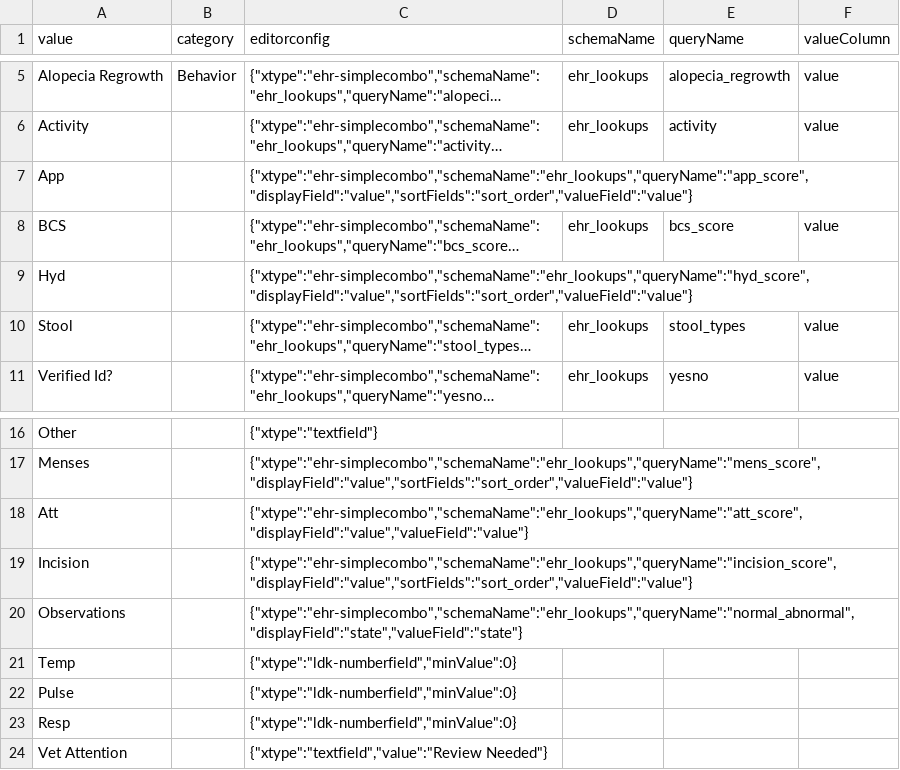
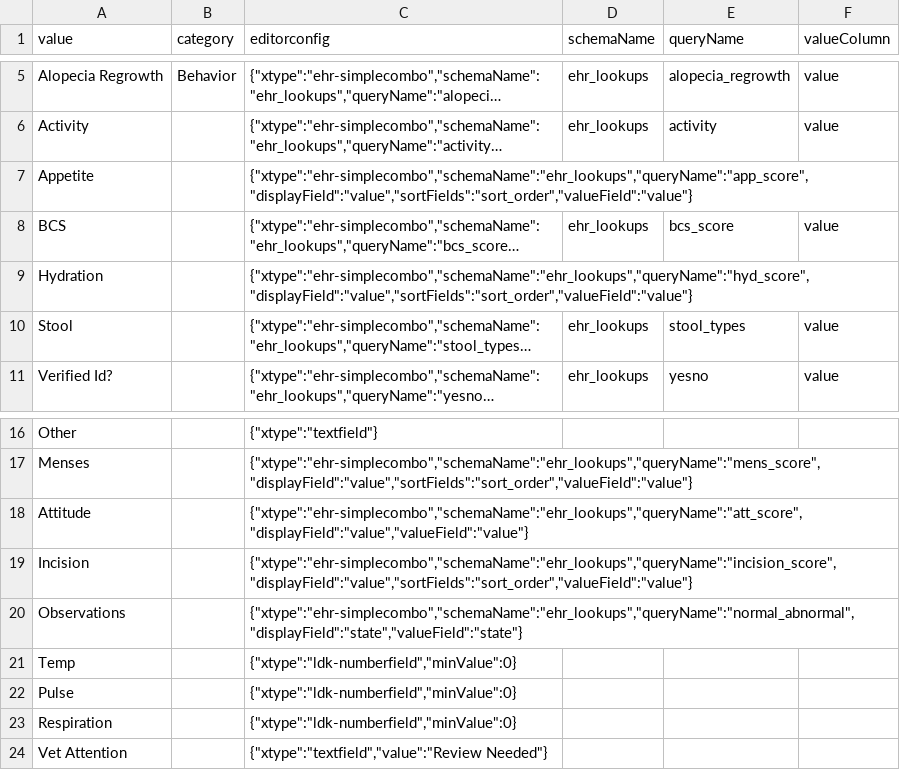
Before and after one commit to LabKey/nircEHRModules, a TSV file: nirc_ehr/resources/data/observation_types.tsv, drawn as a sheet; only a part is shown, gaps mark what is left out; long unchanged cells end in …; the diff names each change by its address in the sheet, - before the commit and + after, or states it on an @@ line.

```diff
--- a/nirc_ehr/resources/data/observation_types.tsv
+++ b/nirc_ehr/resources/data/observation_types.tsv
-A7 (value): App
+A7 (value): Appetite
-A9 (value): Hyd
+A9 (value): Hydration
-A18 (value): Att
+A18 (value): Attitude
-A23 (value): Resp
+A23 (value): Respiration
```
Also changed, not shown: 9 other files.
